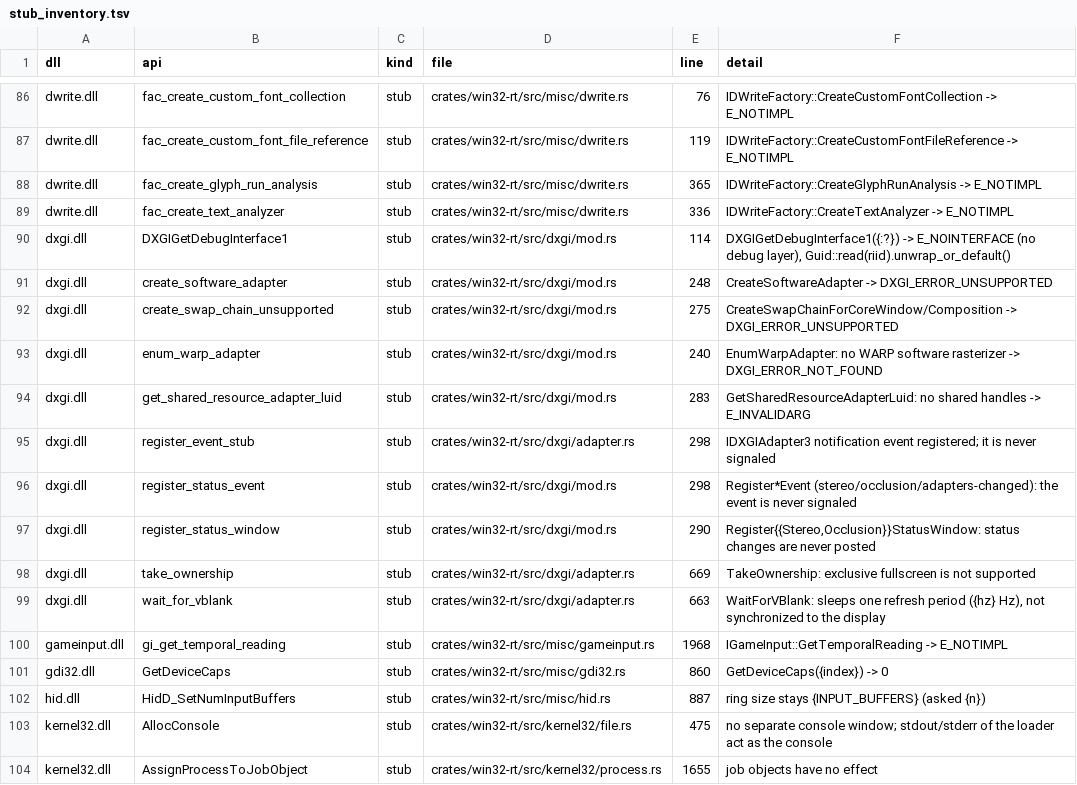
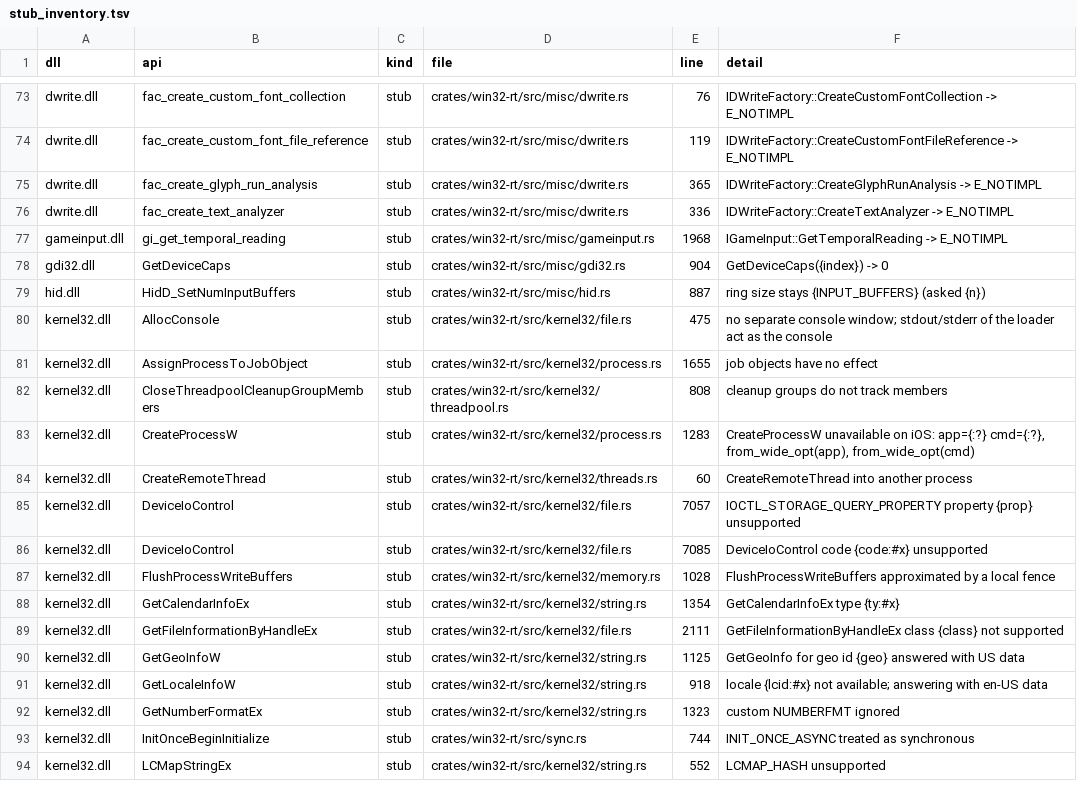
Before and after one commit to mweinbach/apple-silicon-port-factory, a TSV file: db/stub_inventory.tsv, drawn as a sheet; only a part is shown, gaps mark what is left out; the shorter side is filled out with more unchanged rows; the diff covers the shown part only.

Commit message:
docs: record graphics stub backlog and sync stub/win32 catalogs

```diff
--- a/db/stub_inventory.tsv
+++ b/db/stub_inventory.tsv
@@ -90,14 +77,4 @@ dwrite.dll	fac_create_glyph_run_analysis	stub	crates/win32-rt/src/misc/dwrite.rs
 dwrite.dll	fac_create_text_analyzer	stub	crates/win32-rt/src/misc/dwrite.rs	336	"IDWriteFactory::CreateTextAnalyzer -> E_NOTIMPL"
-dxgi.dll	DXGIGetDebugInterface1	stub	crates/win32-rt/src/dxgi/mod.rs	114	"DXGIGetDebugInterface1({:?}) -> E_NOINTERFACE (no debug layer)", Guid::read(riid).unwrap_or_default()
-dxgi.dll	create_software_adapter	stub	crates/win32-rt/src/dxgi/mod.rs	248	"CreateSoftwareAdapter -> DXGI_ERROR_UNSUPPORTED"
-dxgi.dll	create_swap_chain_unsupported	stub	crates/win32-rt/src/dxgi/mod.rs	275	"CreateSwapChainForCoreWindow/Composition -> DXGI_ERROR_UNSUPPORTED"
-dxgi.dll	enum_warp_adapter	stub	crates/win32-rt/src/dxgi/mod.rs	240	"EnumWarpAdapter: no WARP software rasterizer -> DXGI_ERROR_NOT_FOUND"
-dxgi.dll	get_shared_resource_adapter_luid	stub	crates/win32-rt/src/dxgi/mod.rs	283	"GetSharedResourceAdapterLuid: no shared handles -> E_INVALIDARG"
-dxgi.dll	register_event_stub	stub	crates/win32-rt/src/dxgi/adapter.rs	298	"IDXGIAdapter3 notification event registered; it is never signaled"
-dxgi.dll	register_status_event	stub	crates/win32-rt/src/dxgi/mod.rs	298	"Register*Event (stereo/occlusion/adapters-changed): the event is never signaled"
-dxgi.dll	register_status_window	stub	crates/win32-rt/src/dxgi/mod.rs	290	"Register{{Stereo,Occlusion}}StatusWindow: status changes are never posted"
-dxgi.dll	take_ownership	stub	crates/win32-rt/src/dxgi/adapter.rs	669	"TakeOwnership: exclusive fullscreen is not supported"
-dxgi.dll	wait_for_vblank	stub	crates/win32-rt/src/dxgi/adapter.rs	663	"WaitForVBlank: sleeps one refresh period ({hz} Hz), not synchronized to the display"
 gameinput.dll	gi_get_temporal_reading	stub	crates/win32-rt/src/misc/gameinput.rs	1968	"IGameInput::GetTemporalReading -> E_NOTIMPL"
-gdi32.dll	GetDeviceCaps	stub	crates/win32-rt/src/misc/gdi32.rs	860	"GetDeviceCaps({index}) -> 0"
+gdi32.dll	GetDeviceCaps	stub	crates/win32-rt/src/misc/gdi32.rs	904	"GetDeviceCaps({index}) -> 0"
 hid.dll	HidD_SetNumInputBuffers	stub	crates/win32-rt/src/misc/hid.rs	887	"ring size stays {INPUT_BUFFERS} (asked {n})"
```
Also changed, not shown: 13 removed rows and 3 edited cells elsewhere in this file, db/win32_apis.tsv, 3 other files.
